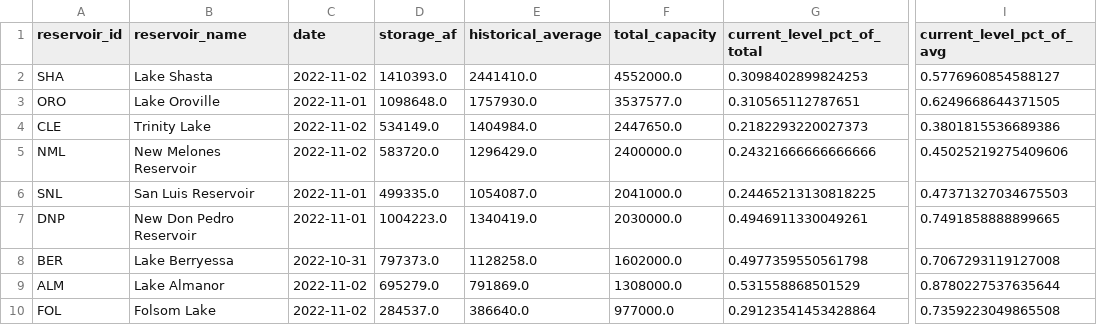
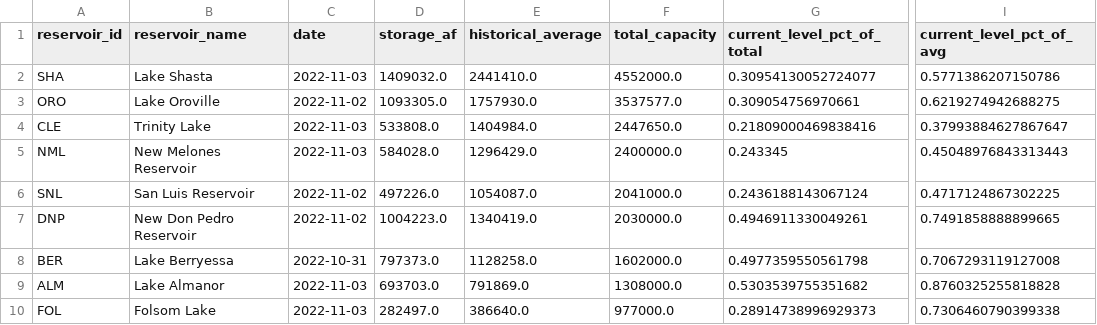
Before and after one commit to datadesk/california-drought-scrapers, a CSV file: data/processed/reservoirs/reservoirs-latest.csv, drawn as a sheet; only a part is shown, gaps mark what is left out; the diff names each change by its address in the sheet, - before the commit and + after, or states it on an @@ line.

```diff
--- a/data/processed/reservoirs/reservoirs-latest.csv
+++ b/data/processed/reservoirs/reservoirs-latest.csv
-C2 (date): 2022-11-02
+C2 (date): 2022-11-03
-D2 (storage_af): 1410393.0
+D2 (storage_af): 1409032.0
-G2 (current_level_pct_of_total): 0.3098402899824253
+G2 (current_level_pct_of_total): 0.30954130052724077
-I2 (current_level_pct_of_avg): 0.5776960854588127
+I2 (current_level_pct_of_avg): 0.5771386207150786
-C3 (date): 2022-11-01
+C3 (date): 2022-11-02
-D3 (storage_af): 1098648.0
+D3 (storage_af): 1093305.0
-G3 (current_level_pct_of_total): 0.310565112787651
+G3 (current_level_pct_of_total): 0.309054756970661
-I3 (current_level_pct_of_avg): 0.6249668644371505
+I3 (current_level_pct_of_avg): 0.6219274942688275
-C4:C5 (date): 2022-11-02
+C4:C5 (date): 2022-11-03
-D4 (storage_af): 534149.0
+D4 (storage_af): 533808.0
-G4 (current_level_pct_of_total): 0.2182293220027373
+G4 (current_level_pct_of_total): 0.21809000469838416
-I4 (current_level_pct_of_avg): 0.3801815536689386
+I4 (current_level_pct_of_avg): 0.37993884627867647
-D5 (storage_af): 583720.0
+D5 (storage_af): 584028.0
-G5 (current_level_pct_of_total): 0.24321666666666666
+G5 (current_level_pct_of_total): 0.243345
-I5 (current_level_pct_of_avg): 0.45025219275409606
+I5 (current_level_pct_of_avg): 0.45048976843313443
-C6:C7 (date): 2022-11-01
+C6:C7 (date): 2022-11-02
-D6 (storage_af): 499335.0
+D6 (storage_af): 497226.0
-G6 (current_level_pct_of_total): 0.24465213130818225
+G6 (current_level_pct_of_total): 0.2436188143067124
-I6 (current_level_pct_of_avg): 0.47371327034675503
+I6 (current_level_pct_of_avg): 0.4717124867302225
-C9:C10 (date): 2022-11-02
+C9:C10 (date): 2022-11-03
-D9 (storage_af): 695279.0
+D9 (storage_af): 693703.0
-G9 (current_level_pct_of_total): 0.531558868501529
+G9 (current_level_pct_of_total): 0.5303539755351682
-I9 (current_level_pct_of_avg): 0.8780227537635644
+I9 (current_level_pct_of_avg): 0.8760325255818828
-D10 (storage_af): 284537.0
+D10 (storage_af): 282497.0
-G10 (current_level_pct_of_total): 0.29123541453428864
+G10 (current_level_pct_of_total): 0.28914738996929373
-I10 (current_level_pct_of_avg): 0.7359223049865508
+I10 (current_level_pct_of_avg): 0.7306460790399338
```
Also changed, not shown: data/processed/reservoirs/colorado-river-reservoirs-latest.csv, data/raw/reservoirs/statewide/timeseries.csv, 2 other files.
